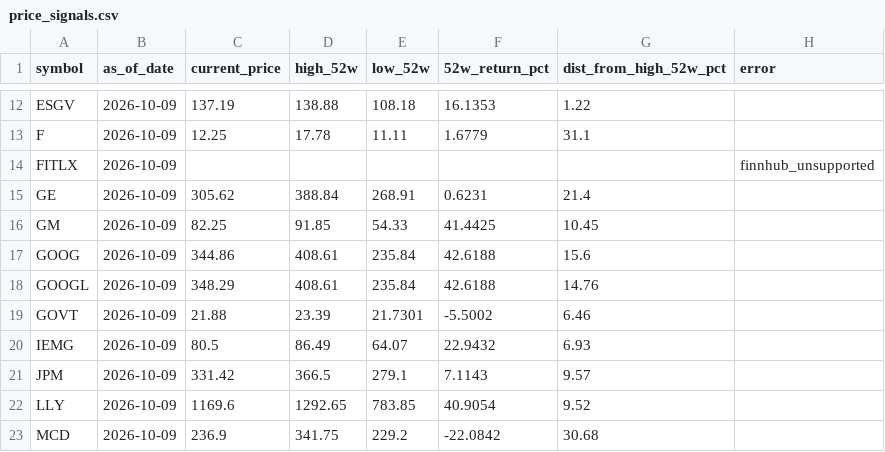
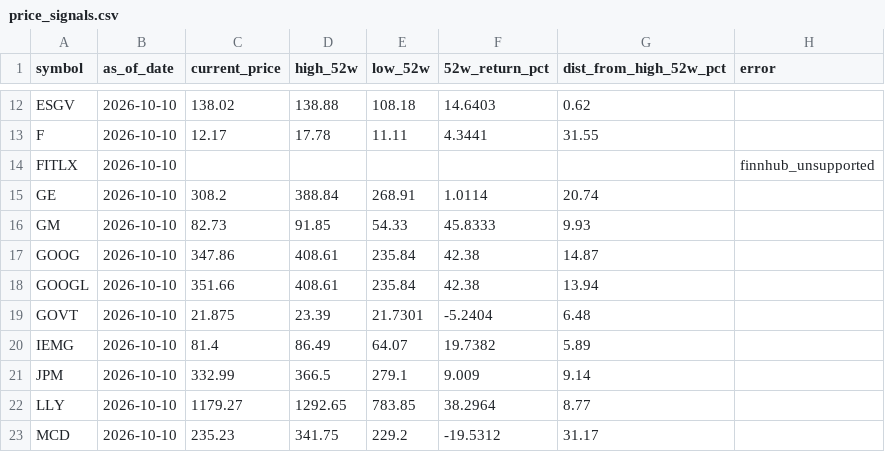
Before and after one commit to kryn-com/fidelity, a CSV file: data/price_signals.csv, drawn as a sheet; only a part is shown, gaps mark what is left out; the diff covers the shown part only; the diff names each change by its address in the sheet, - before the commit and + after, or states it on an @@ line.

```diff
--- a/data/price_signals.csv
+++ b/data/price_signals.csv
-B12:B23 (as_of_date): 2026-10-09
+B12:B23 (as_of_date): 2026-10-10
-C12 (current_price): 137.19
+C12 (current_price): 138.02
-F12 (52w_return_pct): 16.1353
+F12 (52w_return_pct): 14.6403
-G12 (dist_from_high_52w_pct): 1.22
+G12 (dist_from_high_52w_pct): 0.62
-C13 (current_price): 12.25
+C13 (current_price): 12.17
-F13 (52w_return_pct): 1.6779
+F13 (52w_return_pct): 4.3441
-G13 (dist_from_high_52w_pct): 31.1
+G13 (dist_from_high_52w_pct): 31.55
-C15 (current_price): 305.62
+C15 (current_price): 308.2
-F15 (52w_return_pct): 0.6231
+F15 (52w_return_pct): 1.0114
-G15 (dist_from_high_52w_pct): 21.4
+G15 (dist_from_high_52w_pct): 20.74
-C16 (current_price): 82.25
+C16 (current_price): 82.73
-F16 (52w_return_pct): 41.4425
+F16 (52w_return_pct): 45.8333
-G16 (dist_from_high_52w_pct): 10.45
+G16 (dist_from_high_52w_pct): 9.93
-C17 (current_price): 344.86
+C17 (current_price): 347.86
-F17:F18 (52w_return_pct): 42.6188
+F17:F18 (52w_return_pct): 42.38
-G17 (dist_from_high_52w_pct): 15.6
+G17 (dist_from_high_52w_pct): 14.87
-C18 (current_price): 348.29
+C18 (current_price): 351.66
-G18 (dist_from_high_52w_pct): 14.76
+G18 (dist_from_high_52w_pct): 13.94
-C19 (current_price): 21.88
+C19 (current_price): 21.875
-F19 (52w_return_pct): -5.5002
+F19 (52w_return_pct): -5.2404
-G19 (dist_from_high_52w_pct): 6.46
+G19 (dist_from_high_52w_pct): 6.48
-C20 (current_price): 80.5
+C20 (current_price): 81.4
-F20 (52w_return_pct): 22.9432
+F20 (52w_return_pct): 19.7382
-G20 (dist_from_high_52w_pct): 6.93
+G20 (dist_from_high_52w_pct): 5.89
-C21 (current_price): 331.42
+C21 (current_price): 332.99
-F21 (52w_return_pct): 7.1143
+F21 (52w_return_pct): 9.009
-G21 (dist_from_high_52w_pct): 9.57
+G21 (dist_from_high_52w_pct): 9.14
-C22 (current_price): 1169.6
+C22 (current_price): 1179.27
-F22 (52w_return_pct): 40.9054
+F22 (52w_return_pct): 38.2964
-G22 (dist_from_high_52w_pct): 9.52
+G22 (dist_from_high_52w_pct): 8.77
-C23 (current_price): 236.9
+C23 (current_price): 235.23
-F23 (52w_return_pct): -22.0842
+F23 (52w_return_pct): -19.5312
-G23 (dist_from_high_52w_pct): 30.68
+G23 (dist_from_high_52w_pct): 31.17
```
Also changed, not shown: 135 edited cells elsewhere in this file.
